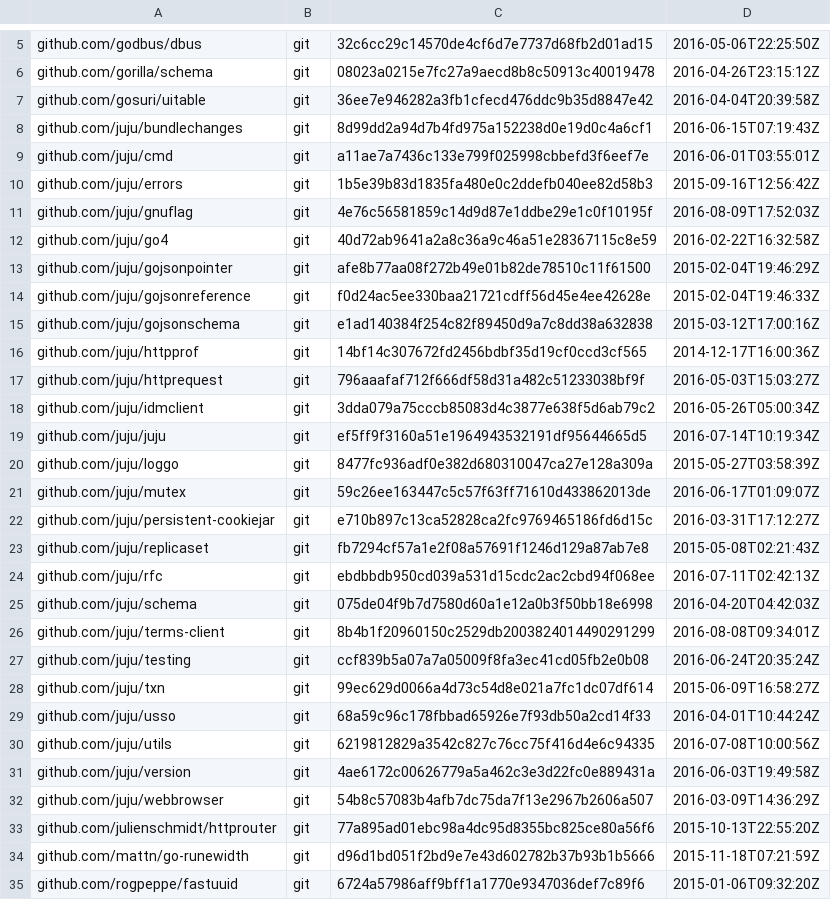
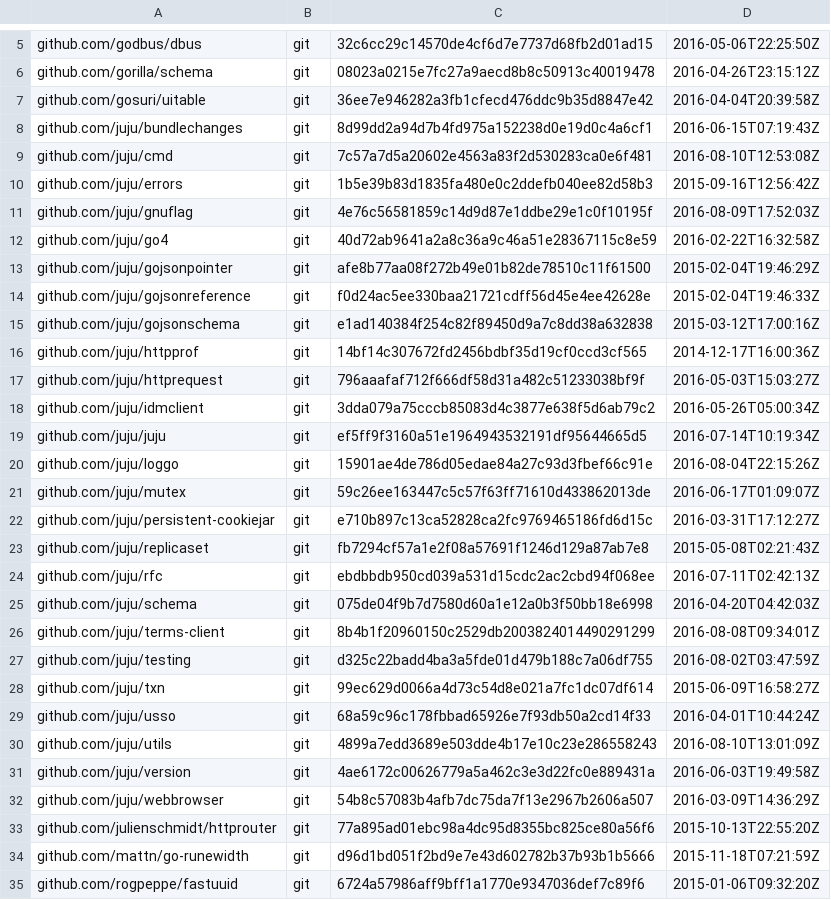
Before and after one commit to juju/romulus, a TSV file: dependencies.tsv, drawn as a sheet; only a part is shown, gaps mark what is left out.

Commit message:
update juju/cmd, juju/utils and related depends
gofmt code

update juju/utils depends

```diff
--- a/dependencies.tsv
+++ b/dependencies.tsv
@@ -8,3 +8,3 @@ github.com/gosuri/uitable	git	36ee7e946282a3fb1cfecd476ddc9b35d8847e42	2016-04-0
 github.com/juju/bundlechanges	git	8d99dd2a94d7b4fd975a152238d0e19d0c4a6cf1	2016-06-15T07:19:43Z
-github.com/juju/cmd	git	a11ae7a7436c133e799f025998cbbefd3f6eef7e	2016-06-01T03:55:01Z
+github.com/juju/cmd	git	7c57a7d5a20602e4563a83f2d530283ca0e6f481	2016-08-10T12:53:08Z
 github.com/juju/errors	git	1b5e39b83d1835fa480e0c2ddefb040ee82d58b3	2015-09-16T12:56:42Z
@@ -19,3 +19,3 @@ github.com/juju/idmclient	git	3dda079a75cccb85083d4c3877e638f5d6ab79c2	2016-05-2
 github.com/juju/juju	git	ef5ff9f3160a51e1964943532191df95644665d5	2016-07-14T10:19:34Z
-github.com/juju/loggo	git	8477fc936adf0e382d680310047ca27e128a309a	2015-05-27T03:58:39Z
+github.com/juju/loggo	git	15901ae4de786d05edae84a27c93d3fbef66c91e	2016-08-04T22:15:26Z
 github.com/juju/mutex	git	59c26ee163447c5c57f63ff71610d433862013de	2016-06-17T01:09:07Z
@@ -26,6 +26,6 @@ github.com/juju/schema	git	075de04f9b7d7580d60a1e12a0b3f50bb18e6998	2016-04-20T0
 github.com/juju/terms-client	git	8b4b1f20960150c2529db2003824014490291299	2016-08-08T09:34:01Z
-github.com/juju/testing	git	ccf839b5a07a7a05009f8fa3ec41cd05fb2e0b08	2016-06-24T20:35:24Z
+github.com/juju/testing	git	d325c22badd4ba3a5fde01d479b188c7a06df755	2016-08-02T03:47:59Z
 github.com/juju/txn	git	99ec629d0066a4d73c54d8e021a7fc1dc07df614	2015-06-09T16:58:27Z
 github.com/juju/usso	git	68a59c96c178fbbad65926e7f93db50a2cd14f33	2016-04-01T10:44:24Z
-github.com/juju/utils	git	6219812829a3542c827c76cc75f416d4e6c94335	2016-07-08T10:00:56Z
+github.com/juju/utils	git	4899a7edd3689e503dde4b17e10c23e286558243	2016-08-10T13:01:09Z
 github.com/juju/version	git	4ae6172c00626779a5a462c3e3d22fc0e889431a	2016-06-03T19:49:58Z
```
Also changed, not shown: 5 other files.
